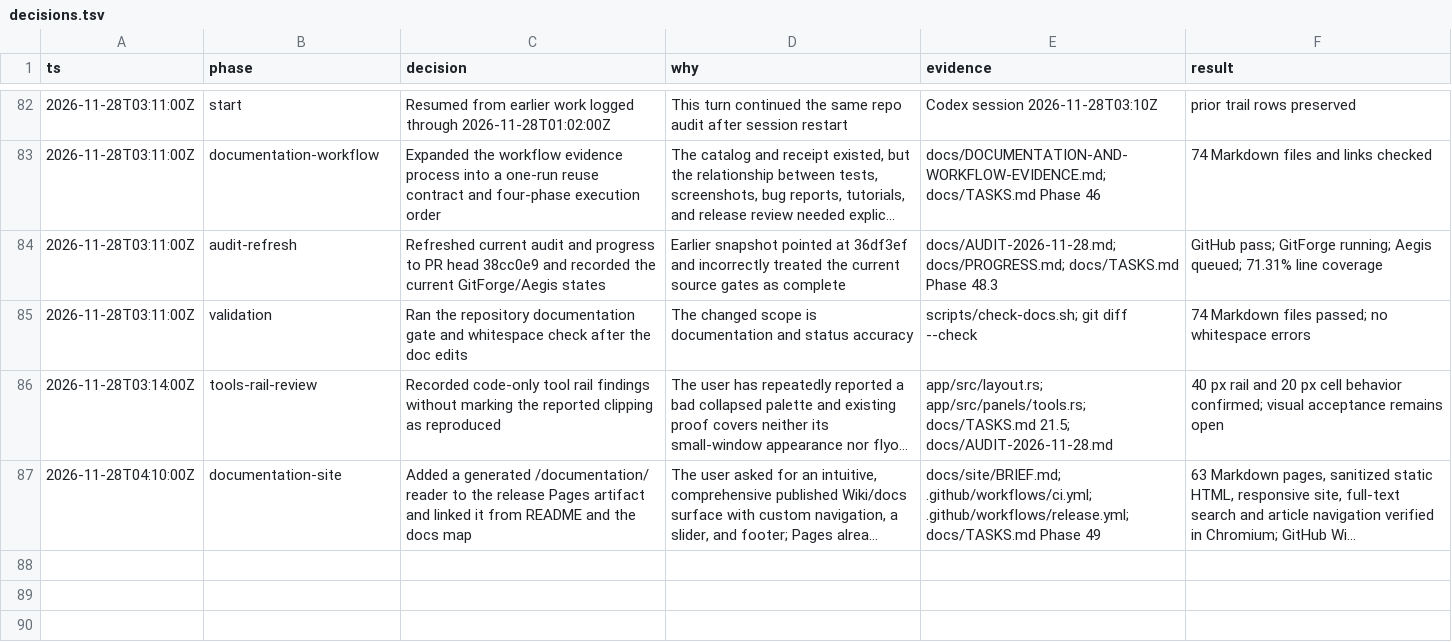
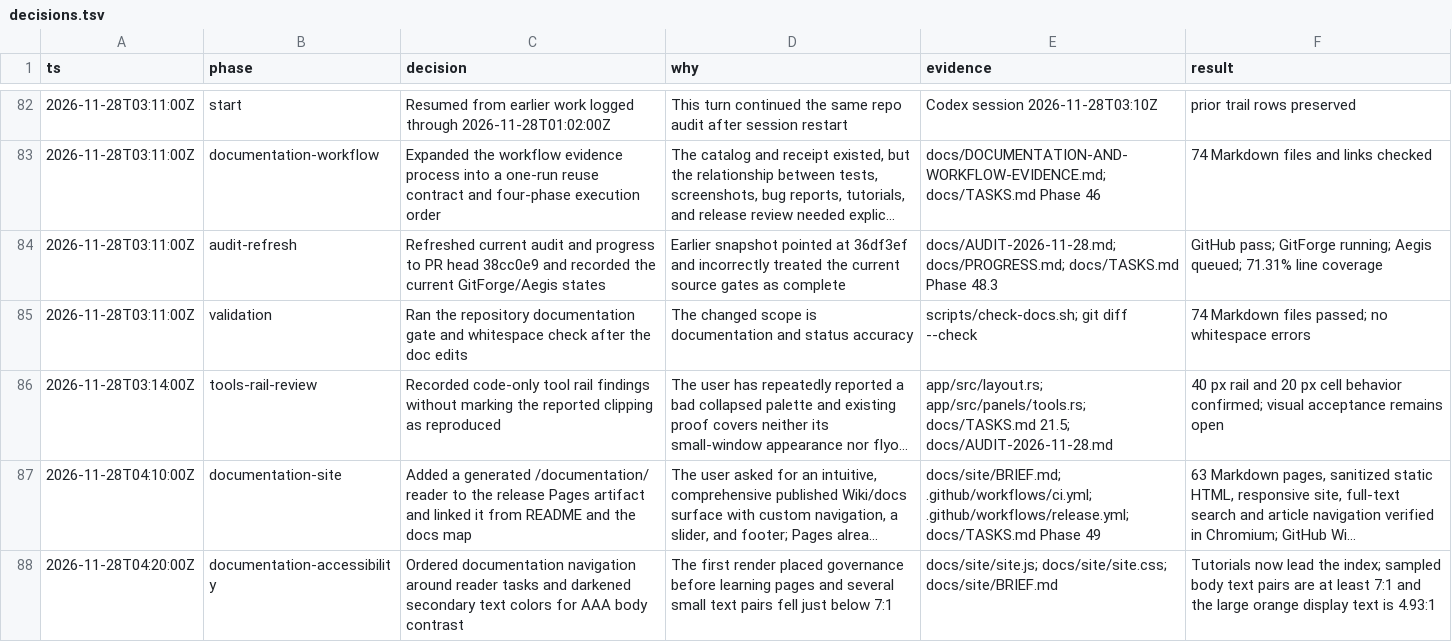
Before and after one commit to aliasfoxkde/FireCraft-CraftAnything-Experiment, a TSV file: .audit/decisions.tsv, drawn as a sheet; only a part is shown, gaps mark what is left out; long unchanged cells end in …; the diff names each change by its address in the sheet, - before the commit and + after, or states it on an @@ line.

Commit message:
docs: refine accessibility contrast and section order

```diff
--- a/.audit/decisions.tsv
+++ b/.audit/decisions.tsv
+row 88: 2026-11-28T04:20:00Z | documentation-accessibility | Ordered documentation navigation around reader tasks and darkened secondary text colors for AAA body contrast | The first render placed governance before learning pages and several small text pairs fell just below 7:1 | docs/site/site.js; docs/site/site.css; docs/site/BRIEF.md | Tutorials now lead the index; sampled body text pairs are at least 7:1 and the large orange display text is 4.93:1
```
Also changed, not shown: 3 other files.
